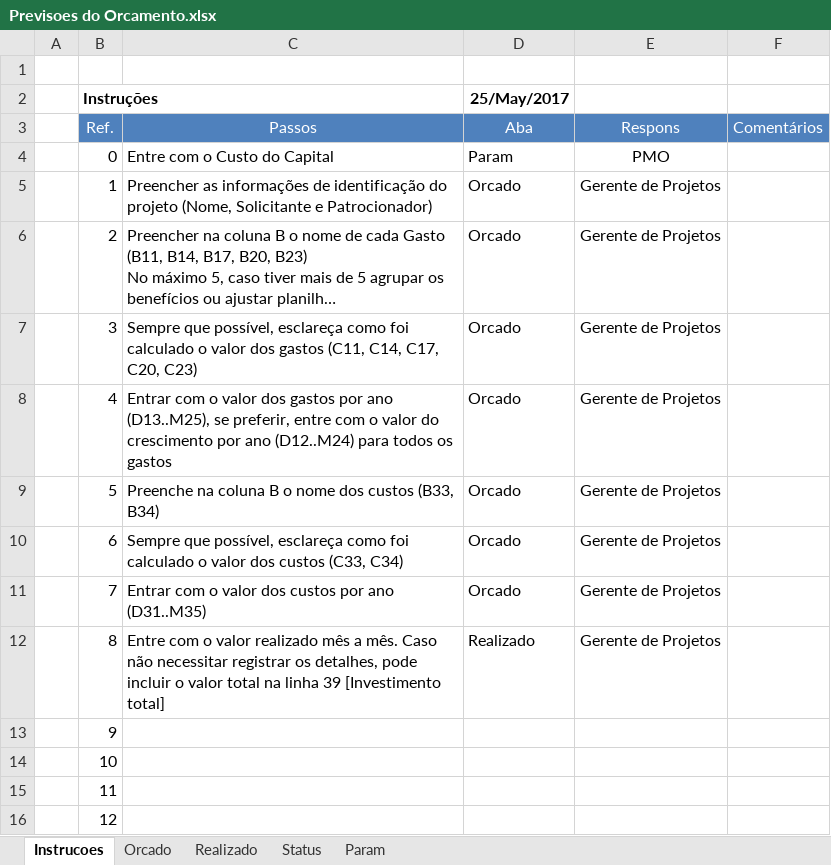
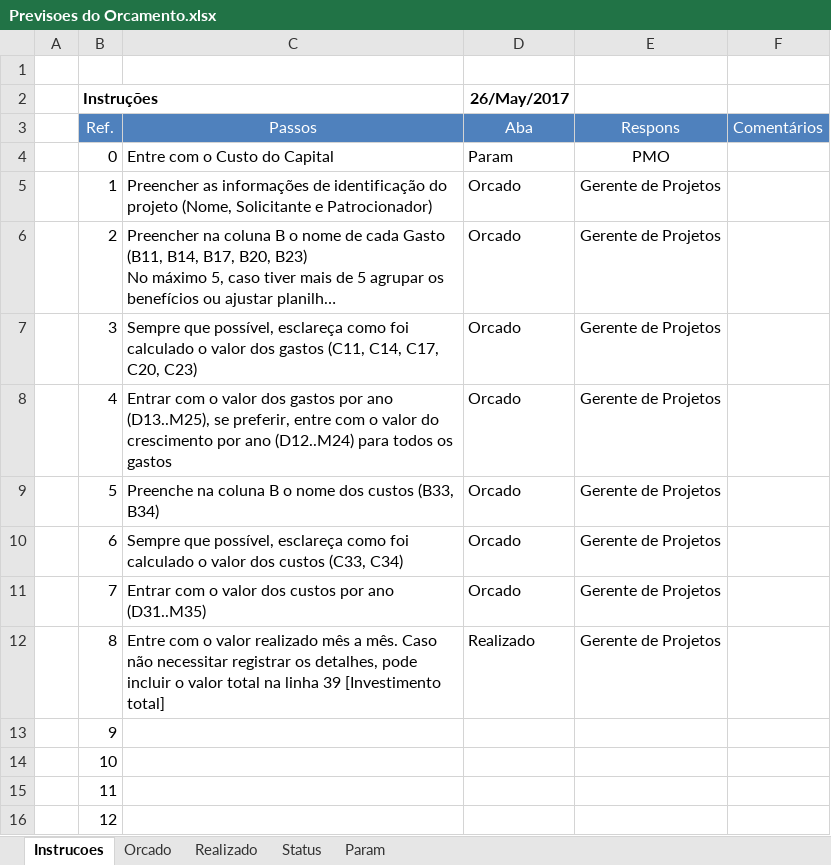
Before and after one commit to samuelrcosta/vigiaescolar, an Excel workbook: Planejamento/Documentos Adicionais/Previsoes do Orcamento.xlsx, sheet Instrucoes, drawn as a sheet; long unchanged cells end in …; values as stored, in another font and other column widths than the file's, no borders; the diff names each change by its address in the sheet, - before the commit and + after, or states it on an @@ line.

```diff
--- a/Planejamento/Documentos Adicionais/Previsoes do Orcamento.xlsx (sheet Instrucoes)
+++ b/Planejamento/Documentos Adicionais/Previsoes do Orcamento.xlsx (sheet Instrucoes)
-D2 (Aba): 25/May/2017
+D2 (Aba): 26/May/2017
```
Also changed, not shown: charts or pictures, Planejamento/Documentos Adicionais/Cronograma.xlsx, Planejamento/Documentos Adicionais/Sistema de Custeio.xlsx, 6 other files.
